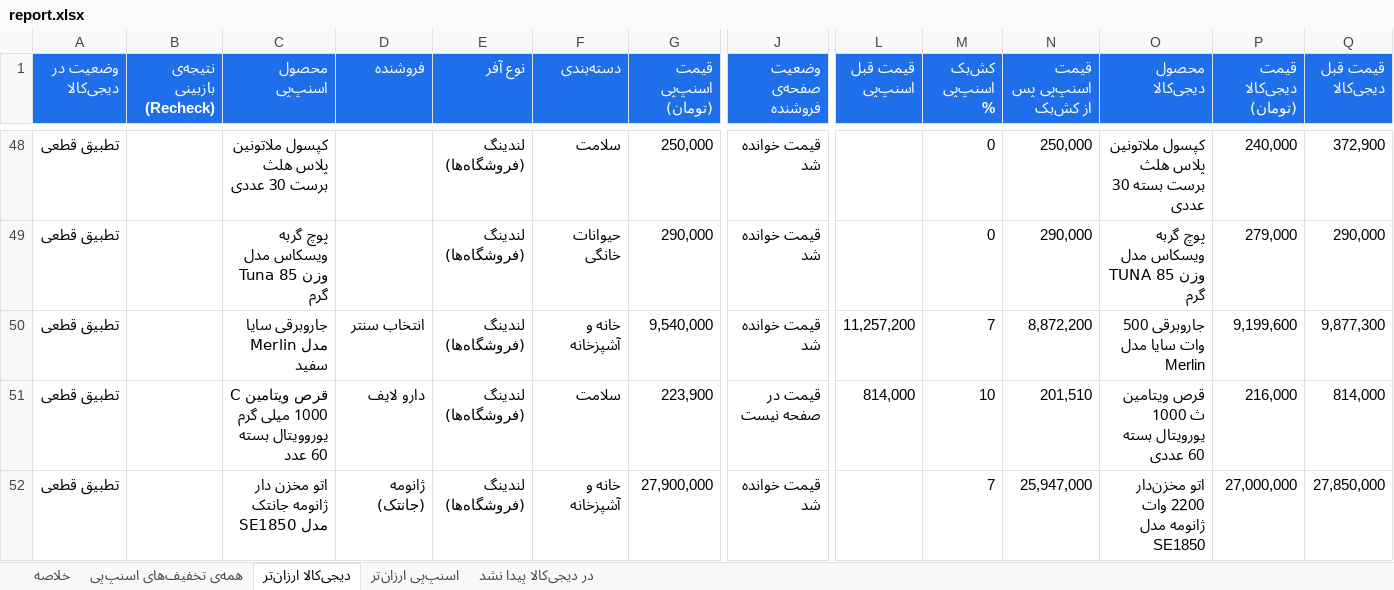
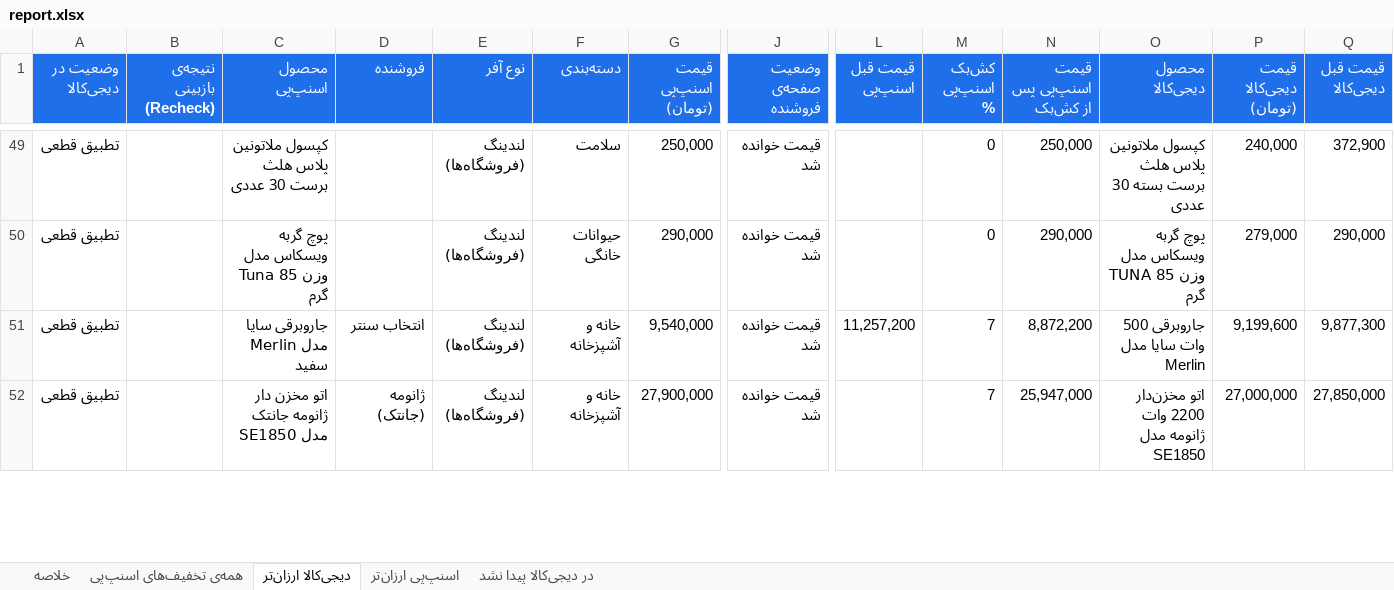
Before and after one commit to Ehsan-Moeininejad/snapppay-vs-digikala, an Excel workbook: data/report.xlsx, sheet دیجی‌کالا ارزان‌تر, drawn as a sheet; only a part is shown, gaps mark what is left out; values as stored, in another font and other column widths than the file's, no borders; removed rows and columns are numbered as before the commit, all else as after; rows hold the shown columns only; the diff covers the shown part only; the diff names each change by its address in the sheet, - before the commit and + after, or states it on an @@ line.

```diff
--- a/data/report.xlsx (sheet دیجی‌کالا ارزان‌تر)
+++ b/data/report.xlsx (sheet دیجی‌کالا ارزان‌تر)
-row 51: تطبیق قطعی |  | قرص ویتامین C 1000 میلی گرم یوروویتال بسته 60 عدد | دارو لایف | لندینگ (فروشگاه‌ها) | سلامت | 223,900 | قیمت در صفحه نیست | 814,000 | 10 | 201,510 | قرص ویتامین ث 1000 یورویتال بسته 60 عددی | 216,000 | 814,000
```
Also changed, not shown: 2 added rows and 9 edited cells elsewhere in this sheet, sheet همه‌ی تخفیف‌های اسنپ‌پی, sheet در دیجی‌کالا پیدا نشد, sheet اسنپ‌پی ارزان‌تر, sheet خلاصه, 5 other files.
